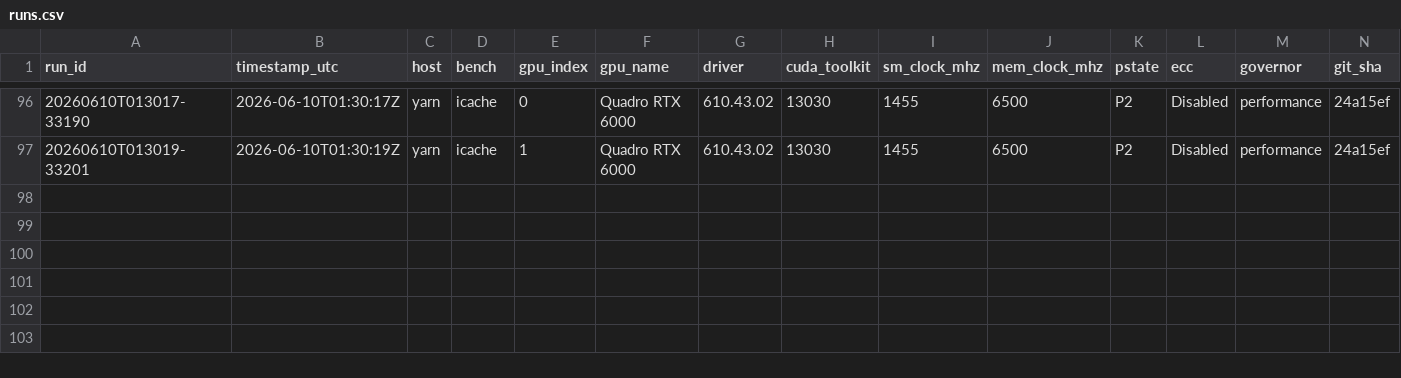
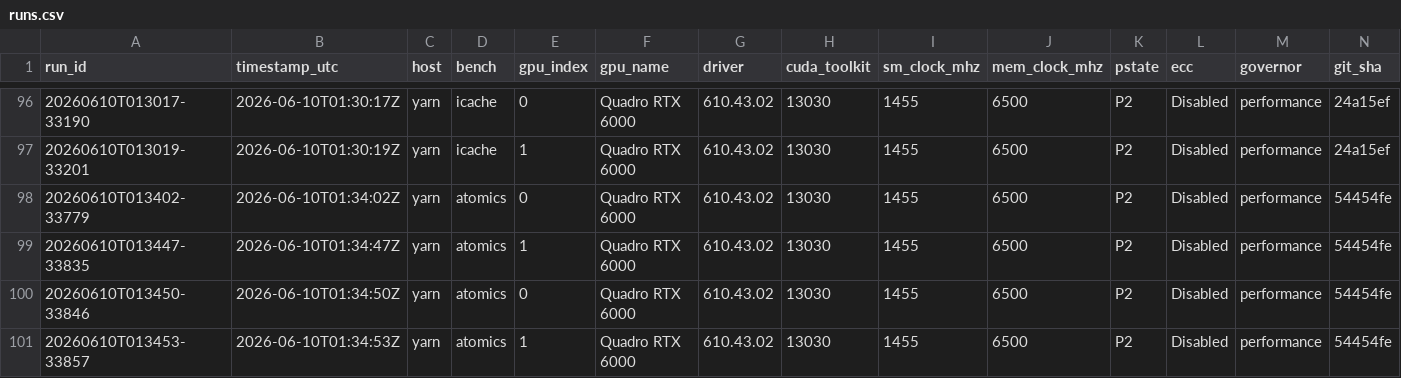
Before and after one commit to connollydavid/tu102, a CSV file: data/results/t5820-2xrtx6000/runs.csv, drawn as a sheet; only a part is shown, gaps mark what is left out; rows hold the shown columns only; the diff names each change by its address in the sheet, - before the commit and + after, or states it on an @@ line.

```diff
--- a/data/results/t5820-2xrtx6000/runs.csv
+++ b/data/results/t5820-2xrtx6000/runs.csv
+row 98: 20260610T013402-33779 | 2026-06-10T01:34:02Z | yarn | atomics | 0 | Quadro RTX 6000 | 610.43.02 | 13030 | 1455 | 6500 | P2 | Disabled | performance | 54454fe
+row 99: 20260610T013447-33835 | 2026-06-10T01:34:47Z | yarn | atomics | 1 | Quadro RTX 6000 | 610.43.02 | 13030 | 1455 | 6500 | P2 | Disabled | performance | 54454fe
+row 100: 20260610T013450-33846 | 2026-06-10T01:34:50Z | yarn | atomics | 0 | Quadro RTX 6000 | 610.43.02 | 13030 | 1455 | 6500 | P2 | Disabled | performance | 54454fe
+row 101: 20260610T013453-33857 | 2026-06-10T01:34:53Z | yarn | atomics | 1 | Quadro RTX 6000 | 610.43.02 | 13030 | 1455 | 6500 | P2 | Disabled | performance | 54454fe
```
Also changed, not shown: table/priors_t4.csv, table/tu102_ops.csv, 3 other files.
